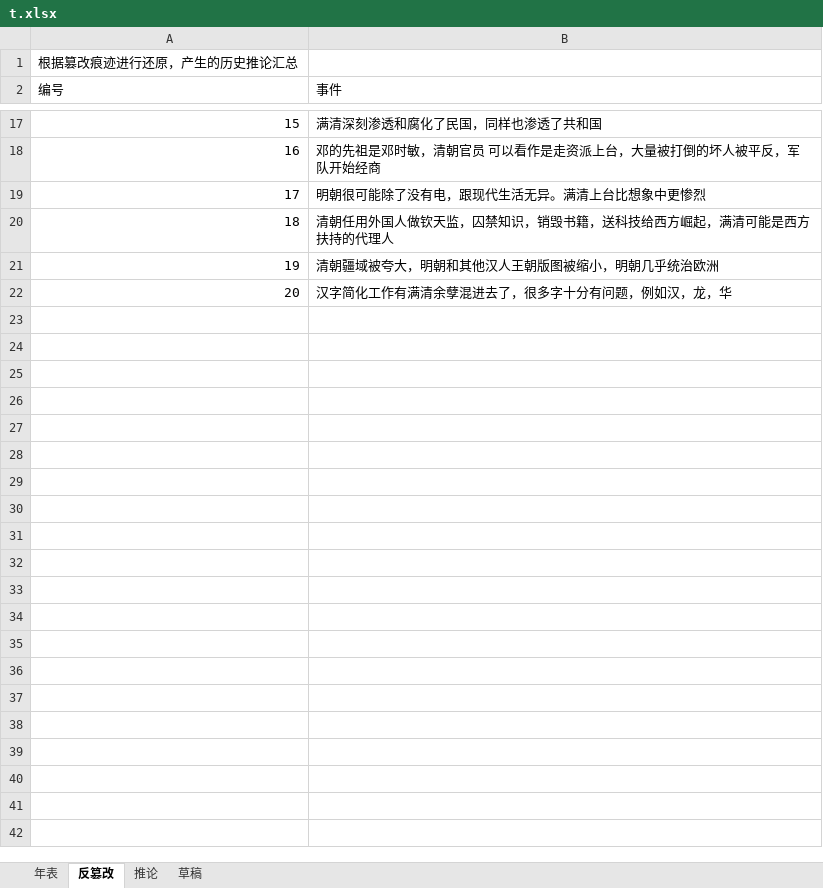
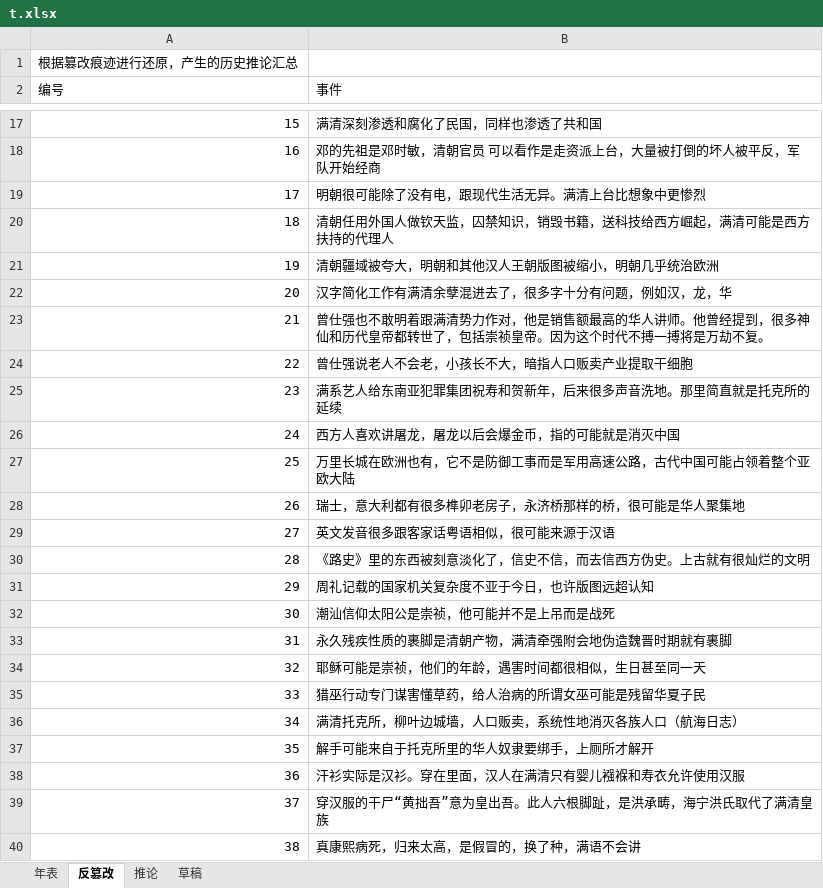
Before and after one commit to i386h/1644.icu, an Excel workbook: t.xlsx, sheet 反篡改, drawn as a sheet; only a part is shown, gaps mark what is left out; values as stored, in another font and other column widths than the file's, no borders; the diff covers the shown part only; the diff names each change by its address in the sheet, - before the commit and + after, or states it on an @@ line.

Commit message:
hotfix

```diff
--- a/t.xlsx (sheet 反篡改)
+++ b/t.xlsx (sheet 反篡改)
+row 23: 21 | 曾仕强也不敢明着跟满清势力作对，他是销售额最高的华人讲师。他曾经提到，很多神仙和历代皇帝都转世了，包括崇祯皇帝。因为这个时代不搏一搏将是万劫不复。
+row 24: 22 | 曾仕强说老人不会老，小孩长不大，暗指人口贩卖产业提取干细胞
+row 25: 23 | 满系艺人给东南亚犯罪集团祝寿和贺新年，后来很多声音洗地。那里简直就是托克所的延续
+row 26: 24 | 西方人喜欢讲屠龙，屠龙以后会爆金币，指的可能就是消灭中国
+row 27: 25 | 万里长城在欧洲也有，它不是防御工事而是军用高速公路，古代中国可能占领着整个亚欧大陆
+row 28: 26 | 瑞士，意大利都有很多榫卯老房子，永济桥那样的桥，很可能是华人聚集地
+row 29: 27 | 英文发音很多跟客家话粤语相似，很可能来源于汉语
+row 30: 28 | 《路史》里的东西被刻意淡化了，信史不信，而去信西方伪史。上古就有很灿烂的文明
+row 31: 29 | 周礼记载的国家机关复杂度不亚于今日，也许版图远超认知
+row 32: 30 | 潮汕信仰太阳公是崇祯，他可能并不是上吊而是战死
+row 33: 31 | 永久残疾性质的裹脚是清朝产物，满清牵强附会地伪造魏晋时期就有裹脚
+row 34: 32 | 耶稣可能是崇祯，他们的年龄，遇害时间都很相似，生日甚至同一天
+row 35: 33 | 猎巫行动专门谋害懂草药，给人治病的所谓女巫可能是残留华夏子民
+row 36: 34 | 满清托克所，柳叶边城墙，人口贩卖，系统性地消灭各族人口（航海日志）
+row 37: 35 | 解手可能来自于托克所里的华人奴隶要绑手，上厕所才解开
+row 38: 36 | 汗衫实际是汉衫。穿在里面，汉人在满清只有婴儿襁褓和寿衣允许使用汉服
+row 39: 37 | 穿汉服的干尸“黄拙吾”意为皇出吾。此人六根脚趾，是洪承畴，海宁洪氏取代了满清皇族
+row 40: 38 | 真康熙病死，归来太高，是假冒的，换了种，满语不会讲
```
Also changed, not shown: 34 added rows and 4 edited cells elsewhere in this sheet, sheet 推论.
